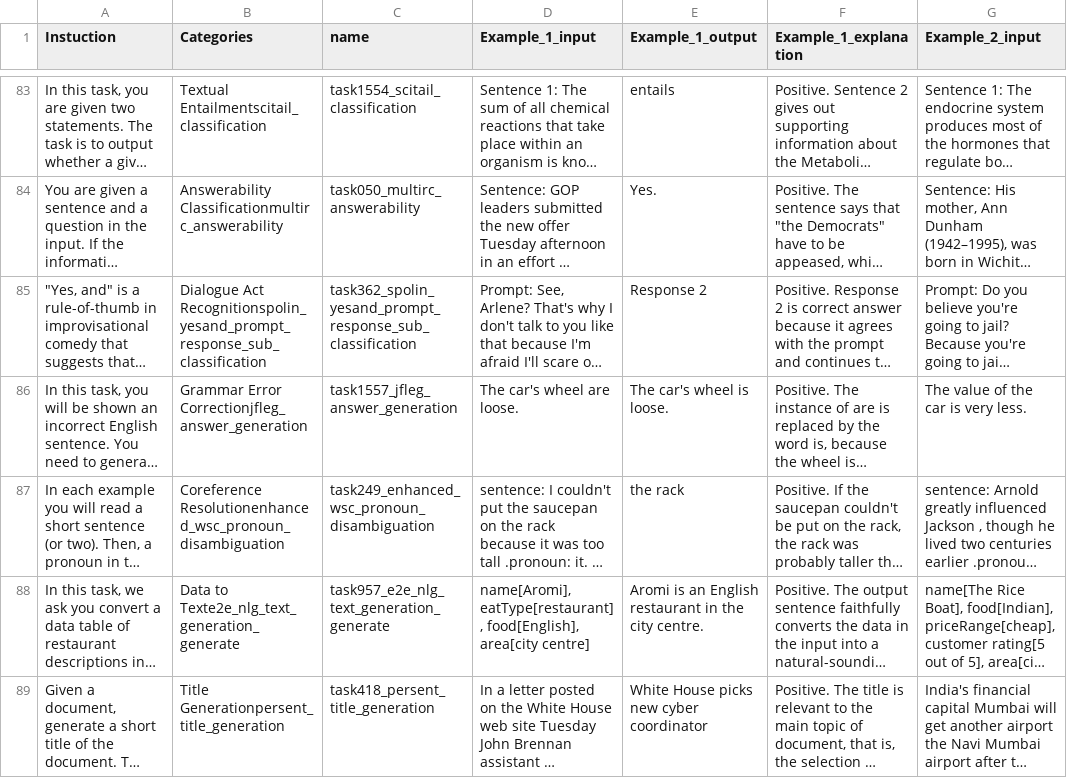
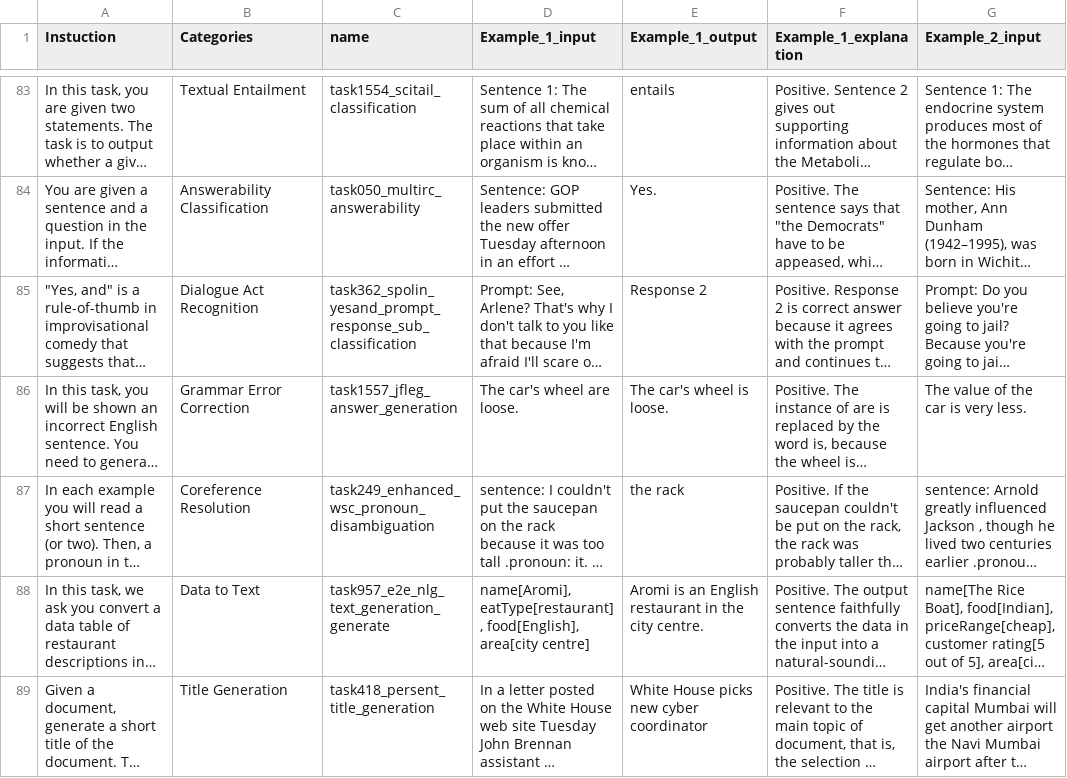
Before and after one commit to jiashenggu/Tk-Instruct, a CSV file: tmp/tasks1.csv, drawn as a sheet; only a part is shown, gaps mark what is left out; long unchanged cells end in …; the diff covers the shown part only; the diff names each change by its address in the sheet, - before the commit and + after, or states it on an @@ line.

```diff
--- a/tmp/tasks1.csv
+++ b/tmp/tasks1.csv
-B83 (Categories): Textual Entailmentscitail_classification
+B83 (Categories): Textual Entailment
-B84 (Categories): Answerability Classificationmultirc_answerability
+B84 (Categories): Answerability Classification
-B85 (Categories): Dialogue Act Recognitionspolin_yesand_prompt_response_sub_classification
+B85 (Categories): Dialogue Act Recognition
-B86 (Categories): Grammar Error Correctionjfleg_answer_generation
+B86 (Categories): Grammar Error Correction
-B87 (Categories): Coreference Resolutionenhanced_wsc_pronoun_disambiguation
+B87 (Categories): Coreference Resolution
-B88 (Categories): Data to Texte2e_nlg_text_generation_generate
+B88 (Categories): Data to Text
-B89 (Categories): Title Generationpersent_title_generation
+B89 (Categories): Title Generation
```
Also changed, not shown: 112 edited cells elsewhere in this file, tmp/tasks.csv, tmp/tasks_subset.csv, 1 other file.
